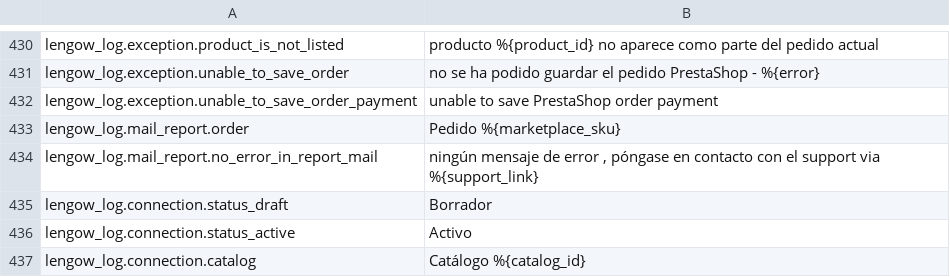
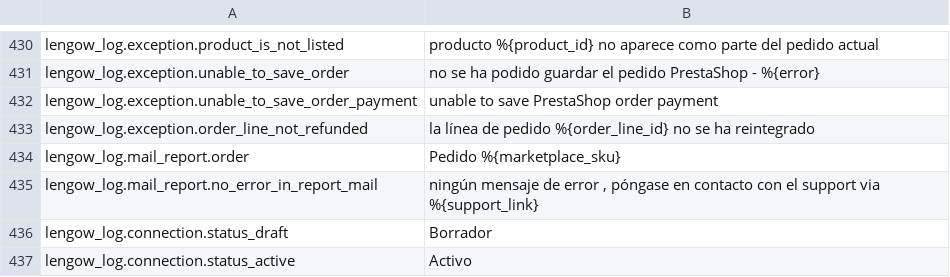
Before and after one commit to lengow/plugin-prestashop, a CSV file: translations/es.csv, drawn as a sheet; only a part is shown, gaps mark what is left out; the shorter side is filled out with more unchanged rows; the diff names each change by its address in the sheet, - before the commit and + after, or states it on an @@ line.

```diff
--- a/translations/es.csv
+++ b/translations/es.csv
+row 433: lengow_log.exception.order_line_not_refunded | la línea de pedido %{order_line_id} no se ha reintegrado
```
Also changed, not shown: config/checkmd5.csv, translations/en.csv, 8 other files.
